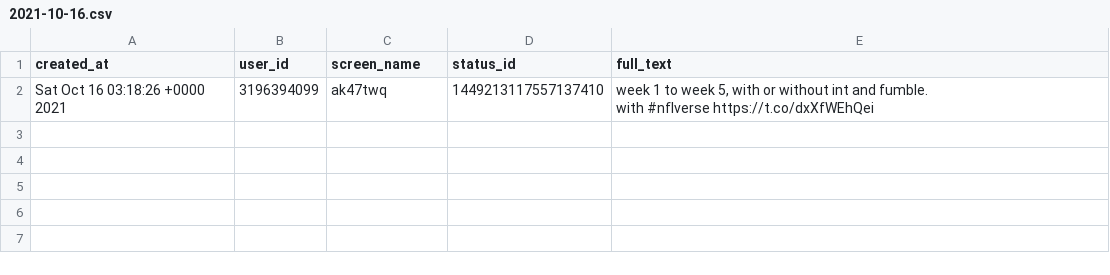
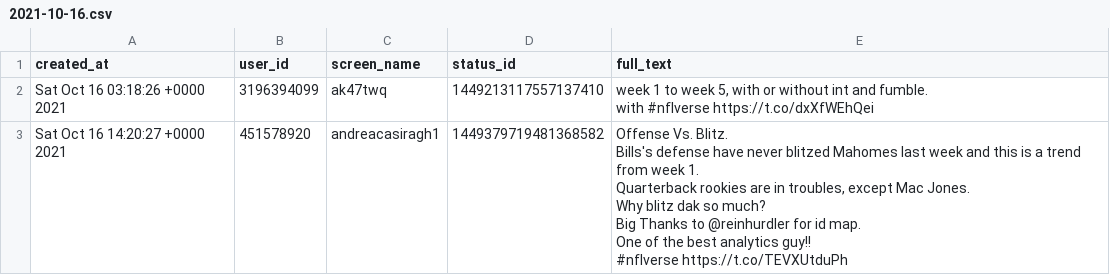
Before and after one commit to nflverse/nflversetweets, a CSV file: data/2021-10-16.csv, drawn as a sheet.

```diff
--- a/data/2021-10-16.csv
+++ b/data/2021-10-16.csv
@@ -3 +3,12 @@
 with #nflverse https://t.co/dxXfWEhQei"
+"Sat Oct 16 14:20:27 +0000 2021","451578920","andreacasiragh1","1449379719481368582","Offense Vs. Blitz.
+
+Bills's defense have never blitzed Mahomes last week and this is a trend from week 1.
+
+Quarterback rookies are in troubles, except Mac Jones.
+
+Why blitz dak so much?
+
+Big Thanks to @reinhurdler for id map.
+One of the best analytics guy!!
+#nflverse https://t.co/TEVXUtduPh"
```
Also changed, not shown: 1 other file.
